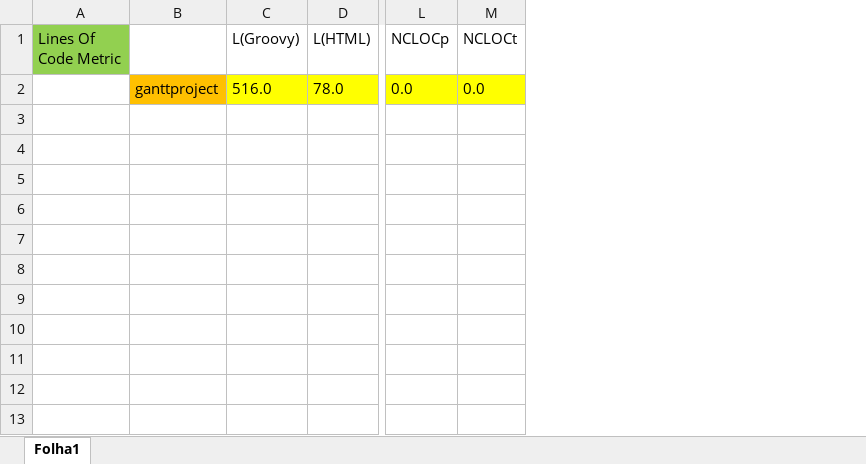
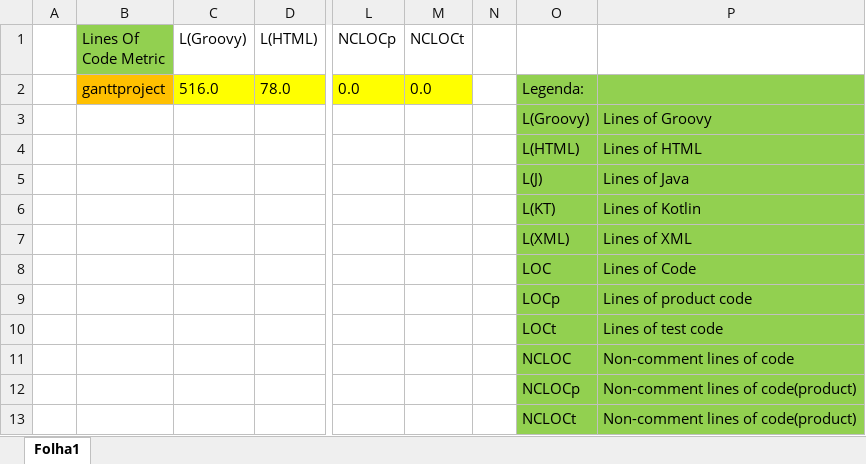
Before and after one commit to anamfrancisco/ESProject, an Excel workbook: Project/Phase 1/Sprint 1/Joao_Amorim_57409/data_collected_metrics.xlsx, sheet Folha1, drawn as a sheet; only a part is shown, gaps mark what is left out; values as stored, in another font and other column widths than the file's, no borders; removed rows and columns are numbered as before the commit, all else as after; rows hold the shown columns only; the diff names each change by its address in the sheet, - before the commit and + after, or states it on an @@ line.

Commit message:
updated data metrics

```diff
--- a/Project/Phase 1/Sprint 1/Joao_Amorim_57409/data_collected_metrics.xlsx (sheet Folha1)
+++ b/Project/Phase 1/Sprint 1/Joao_Amorim_57409/data_collected_metrics.xlsx (sheet Folha1)
+column A, empty
-column B, row 2: ganttproject
+column N, empty
+column O, row 2: Legenda:
+column P, empty
-B2 (Lines Of Code Metric): (empty)
+B2 (Lines Of Code Metric): ganttproject
-B2 fill: none
+B2 fill: #FFC000
+row 3:  |  |  |  |  |  |  | L(Groovy) | Lines of Groovy
+row 4:  |  |  |  |  |  |  | L(HTML) | Lines of HTML
+row 5:  |  |  |  |  |  |  | L(J) | Lines of Java
+row 6:  |  |  |  |  |  |  | L(KT) | Lines of Kotlin
+row 7:  |  |  |  |  |  |  | L(XML) | Lines of XML
+row 8:  |  |  |  |  |  |  | LOC | Lines of Code
+row 9:  |  |  |  |  |  |  | LOCp | Lines of product code
+row 10:  |  |  |  |  |  |  | LOCt | Lines of test code
+row 11:  |  |  |  |  |  |  | NCLOC | Non-comment lines of code
+row 12:  |  |  |  |  |  |  | NCLOCp | Non-comment lines of code(product)
+row 13:  |  |  |  |  |  |  | NCLOCt | Non-comment lines of code(product)
```
